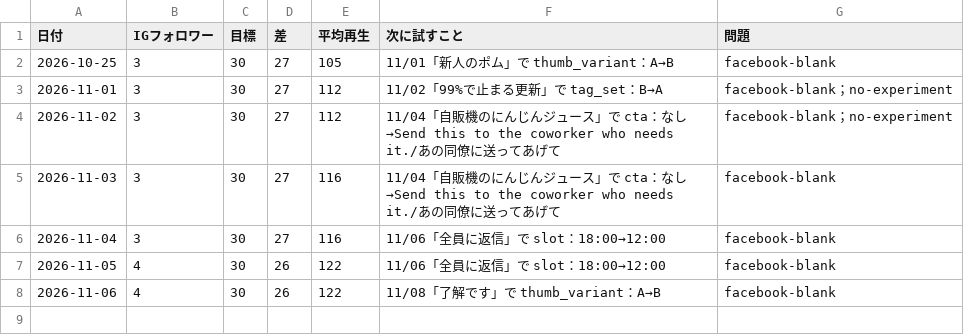
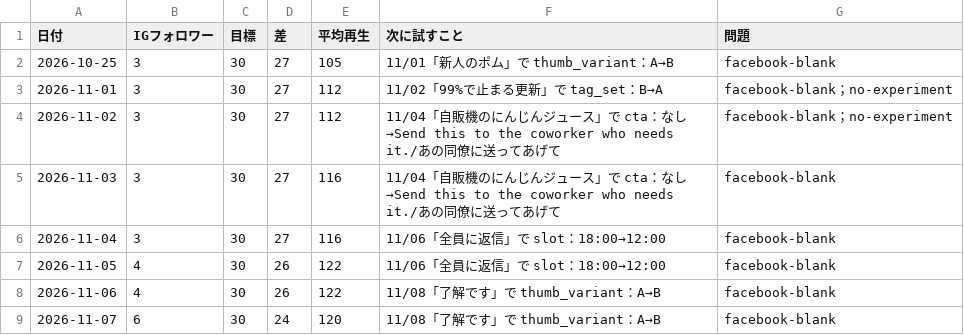
Before and after one commit to ibato-byte/renjill-auto, a CSV file: content/daily_log.csv, drawn as a sheet.

```diff
--- a/content/daily_log.csv
+++ b/content/daily_log.csv
@@ -8 +8,2 @@
 2026-11-06,4,30,26,122,11/08「了解です」で thumb_variant：A→B,facebook-blank
+2026-11-07,6,30,24,120,11/08「了解です」で thumb_variant：A→B,facebook-blank
```
Also changed, not shown: content/experiments.csv, 1 other file.
